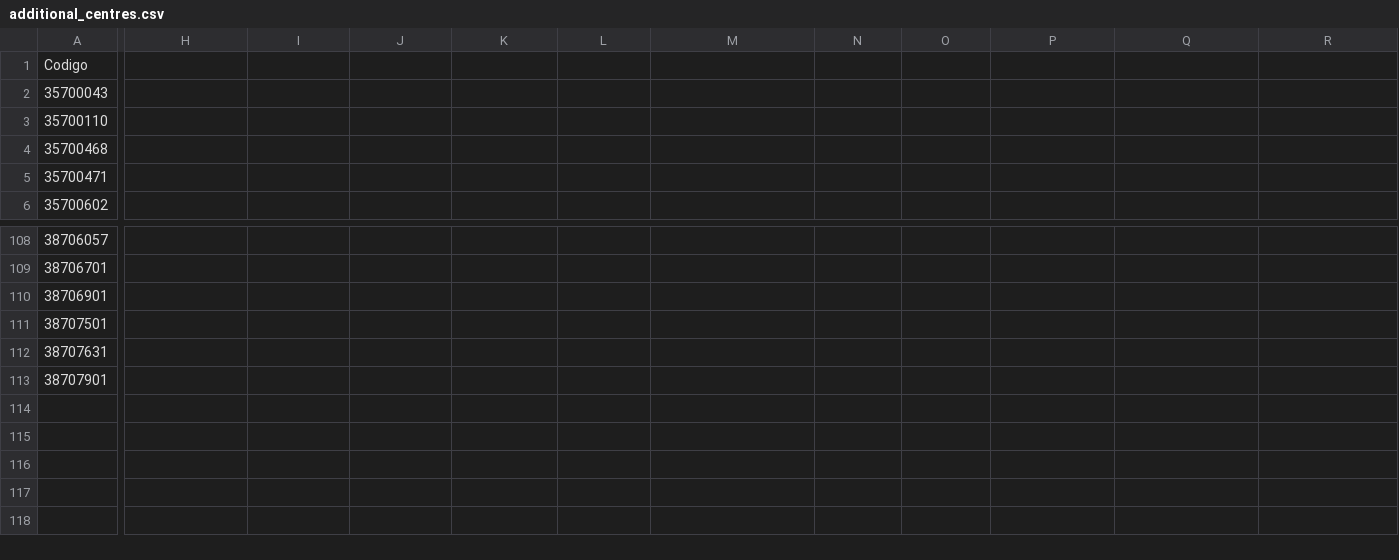
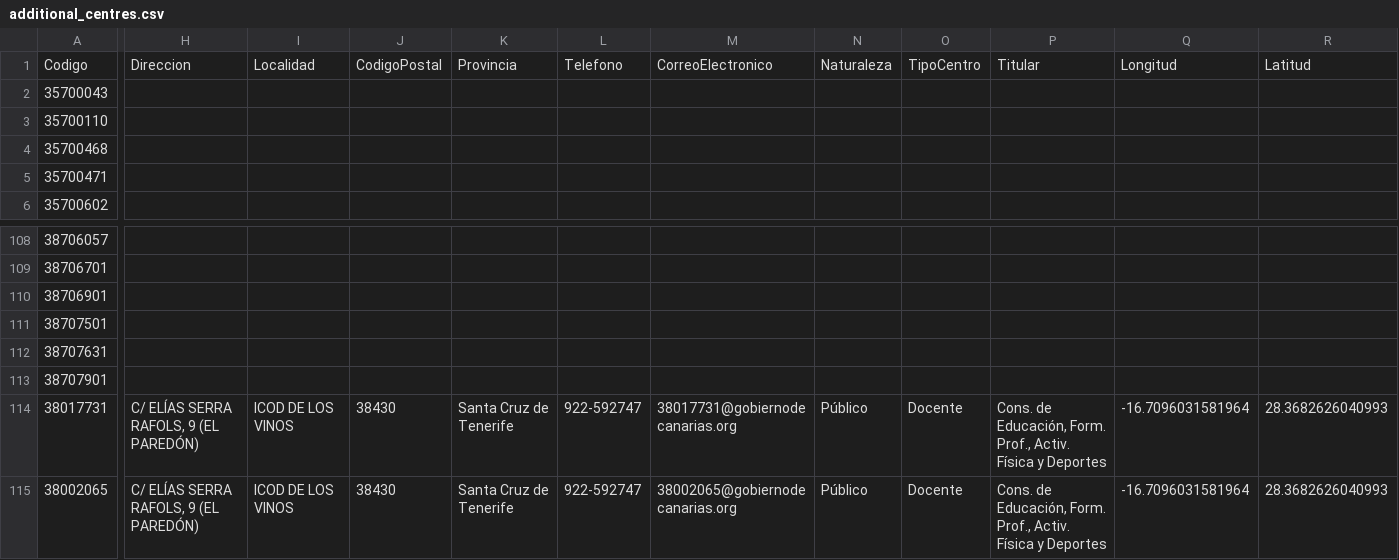
Before and after one commit to ateeducacion/listado-centros-educativos-canarias, a CSV file: data/additional_centres.csv, drawn as a sheet; only a part is shown, gaps mark what is left out; rows hold the shown columns only; the diff names each change by its address in the sheet, - before the commit and + after, or states it on an @@ line.

Commit message:
Convertir el listado en catálogo maestro de centros (#17)
* Añadir .gitignore

* Añadir data/centre_overrides.csv

* Añadir scripts/export_consumers.py

* Añadir scripts/check_boc.py

* Añadir tests/test_catalog.py

* Añadir estado y trazabilidad al catálogo

* Añadir el nuevo CIFP de Icod

* Corregir registro del CIFP de Icod

* Validar estado y sustituciones de centros

* Integrar vigilancia BOC y artefactos de consumidores

* Publicar contratos estables para consumidores

* Documentar catálogo maestro y contratos de consumo

* Usar el feed estable de otras resoluciones del BOC

* Conservar el IES San Marcos como registro histórico

```diff
--- a/data/additional_centres.csv
+++ b/data/additional_centres.csv
-H1: (empty)
+H1: Direccion
-I1: (empty)
+I1: Localidad
-J1: (empty)
+J1: CodigoPostal
-K1: (empty)
+K1: Provincia
-L1: (empty)
+L1: Telefono
-M1: (empty)
+M1: CorreoElectronico
-N1: (empty)
+N1: Naturaleza
-O1: (empty)
+O1: TipoCentro
-P1: (empty)
+P1: Titular
-Q1: (empty)
+Q1: Longitud
-R1: (empty)
+R1: Latitud
+row 114: 38017731 | C/ ELÍAS SERRA RAFOLS, 9 (EL PAREDÓN) | ICOD DE LOS VINOS | 38430 | Santa Cruz de Tenerife | 922-592747 | 38017731@gobiernodecanarias.org | Público | Docente | Cons. de Educación, Form. Prof., Activ. Física y Deportes | -16.7096031581964 | 28.3682626040993
+row 115: 38002065 | C/ ELÍAS SERRA RAFOLS, 9 (EL PAREDÓN) | ICOD DE LOS VINOS | 38430 | Santa Cruz de Tenerife | 922-592747 | 38002065@gobiernodecanarias.org | Público | Docente | Cons. de Educación, Form. Prof., Activ. Física y Deportes | -16.7096031581964 | 28.3682626040993
```
Also changed, not shown: 10 other files.
